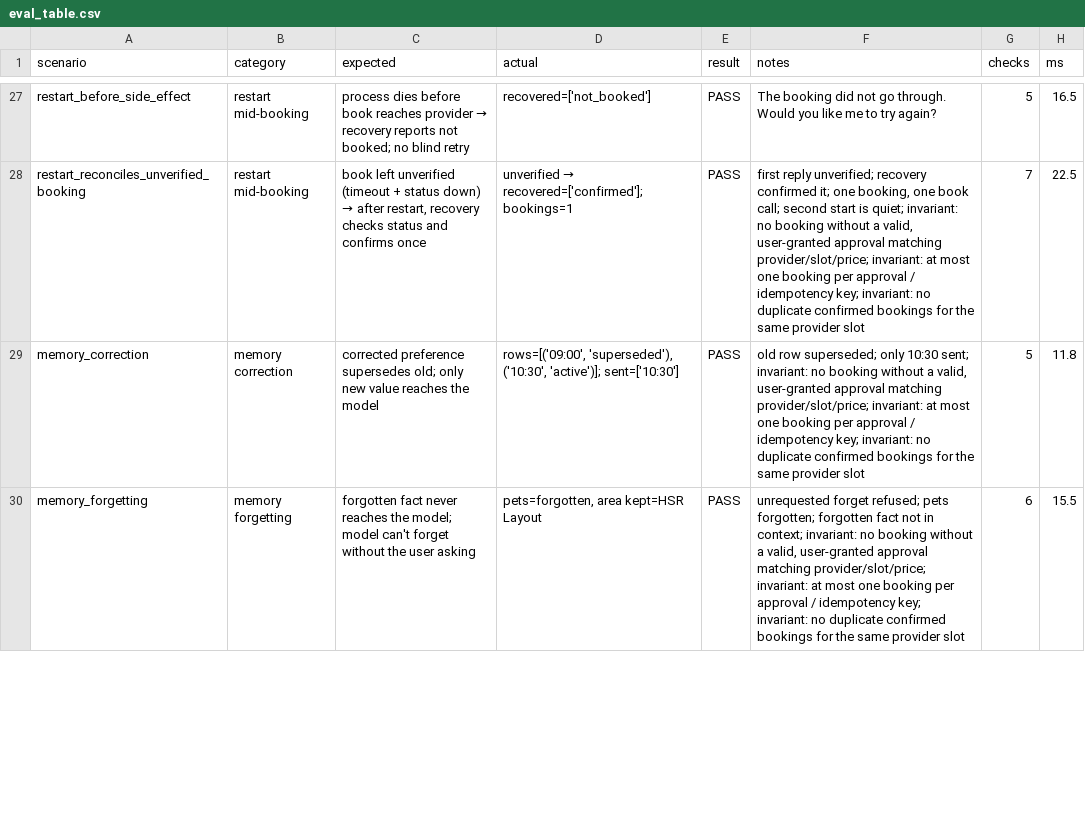
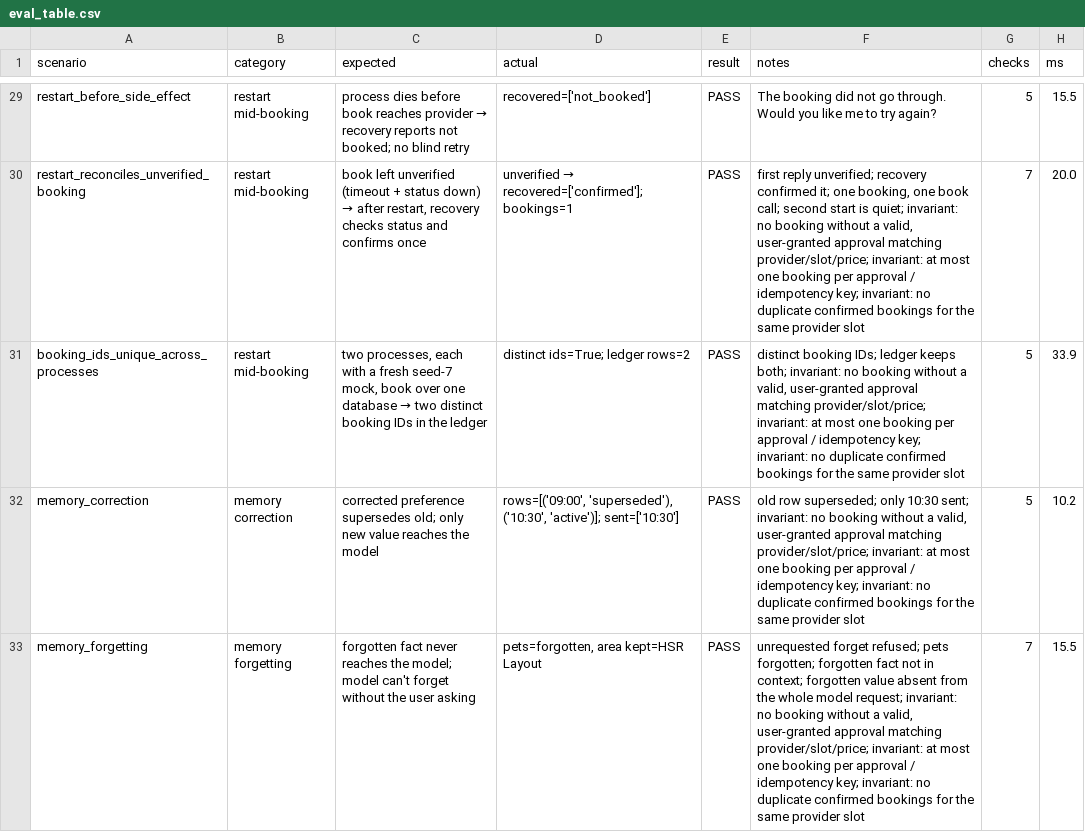
Before and after one commit to arjunmandala/errand-agent, a CSV file: evals/results/eval_table.csv, drawn as a sheet; only a part is shown, gaps mark what is left out; addresses are those after the commit; the diff covers the shown part only; the diff names each change by its address in the sheet, - before the commit and + after, or states it on an @@ line.

```diff
--- a/evals/results/eval_table.csv
+++ b/evals/results/eval_table.csv
-H29 (ms): 16.5
+H29 (ms): 15.5
-H30 (ms): 22.5
+H30 (ms): 20.0
+row 31: booking_ids_unique_across_processes | restart mid-booking | two processes, each with a fresh seed-7 mock, book over one database → two distinct booking IDs in the ledger | distinct ids=True; ledger rows=2 | PASS | distinct booking IDs; ledger keeps both; invariant: no booking without a valid, user-granted approval matching provider/slot/price; invariant: at most one booking per approval / idempotency key; invariant: no duplicate confirmed bookings for the same provider slot | 5 | 33.9
-H32 (ms): 11.8
+H32 (ms): 10.2
-F33 (notes): …in context; invariant: no…
+F33 (notes): …in context; forgotten value absent from the whole model request; invariant: no…
-G33 (checks): 6
+G33 (checks): 7
```
Also changed, not shown: 4 added rows and 41 edited cells elsewhere in this file, 1 other file.
